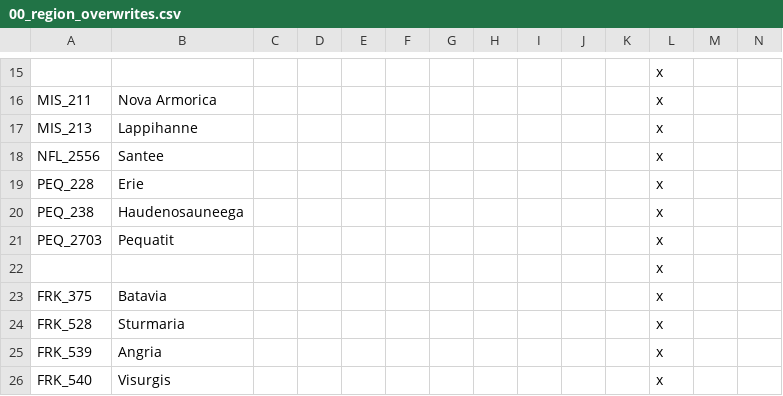
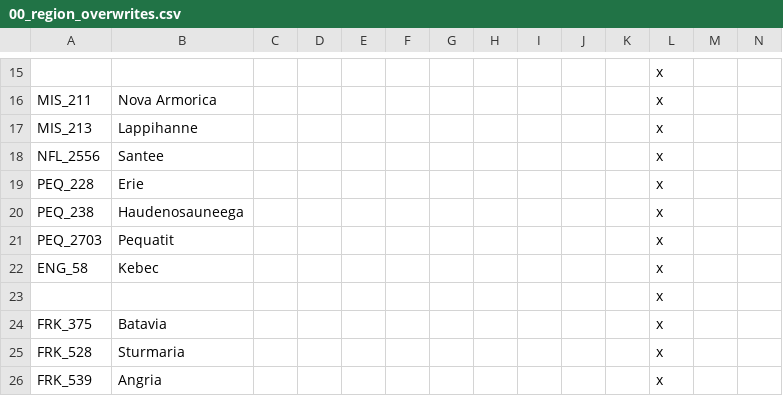
Before and after one commit to Ofaloaf/GothV2, a CSV file: localisation/00_region_overwrites.csv, drawn as a sheet; only a part is shown, gaps mark what is left out; the shorter side is filled out with more unchanged rows; rows hold the shown columns only; the diff names each change by its address in the sheet, - before the commit and + after, or states it on an @@ line.

```diff
--- a/localisation/00_region_overwrites.csv
+++ b/localisation/00_region_overwrites.csv
+row 22: ENG_58 | Kebec |  |  |  |  |  |  |  |  |  | x
```
Also changed, not shown: localisation/000_gothlp_events.csv, 22 other files.
